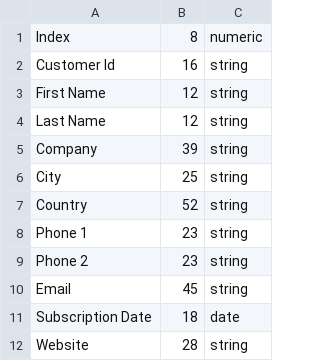
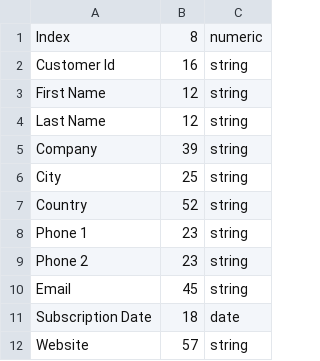
Before and after one commit to Rabire/exercice-tech-fffc, a CSV file: samples/customers-2M/metadata.csv, drawn as a sheet.

Commit message:
fix(server): regenerate dixed-width customers-2M file

```diff
--- a/samples/customers-2M/metadata.csv
+++ b/samples/customers-2M/metadata.csv
@@ -11,2 +11,2 @@ Email,45,string
 Subscription Date,18,date
-Website,28,string
+Website,57,string
```
